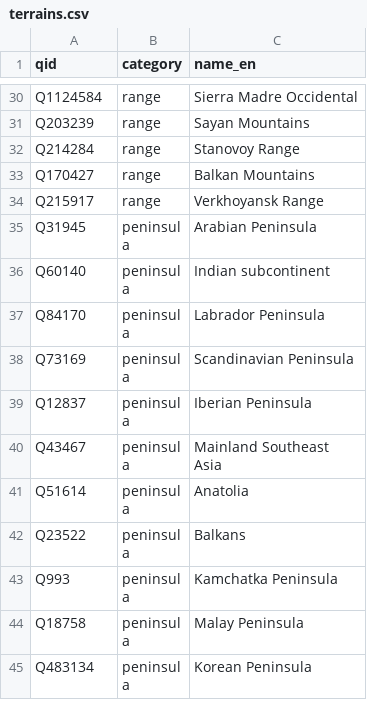
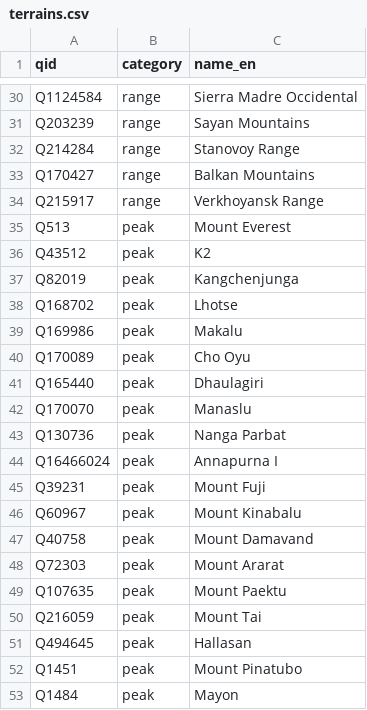
Before and after one commit to kenjiyoshidahome2026-bit/ortho-earth, a CSV file: packages/world/seed/terrains.csv, drawn as a sheet; only a part is shown, gaps mark what is left out; the shorter side is filled out with more unchanged rows; the diff covers the shown part only; the diff names each change by its address in the sheet, - before the commit and + after, or states it on an @@ line.

```diff
--- a/packages/world/seed/terrains.csv
+++ b/packages/world/seed/terrains.csv
+row 35: Q513 | peak | Mount Everest
+row 36: Q43512 | peak | K2
+row 37: Q82019 | peak | Kangchenjunga
+row 38: Q168702 | peak | Lhotse
+row 39: Q169986 | peak | Makalu
+row 40: Q170089 | peak | Cho Oyu
+row 41: Q165440 | peak | Dhaulagiri
+row 42: Q170070 | peak | Manaslu
+row 43: Q130736 | peak | Nanga Parbat
+row 44: Q16466024 | peak | Annapurna I
+row 45: Q39231 | peak | Mount Fuji
+row 46: Q60967 | peak | Mount Kinabalu
+row 47: Q40758 | peak | Mount Damavand
+row 48: Q72303 | peak | Mount Ararat
+row 49: Q107635 | peak | Mount Paektu
+row 50: Q216059 | peak | Mount Tai
+row 51: Q494645 | peak | Hallasan
+row 52: Q1451 | peak | Mount Pinatubo
+row 53: Q1484 | peak | Mayon
```
Also changed, not shown: 41 added rows elsewhere in this file, 4 other files.
